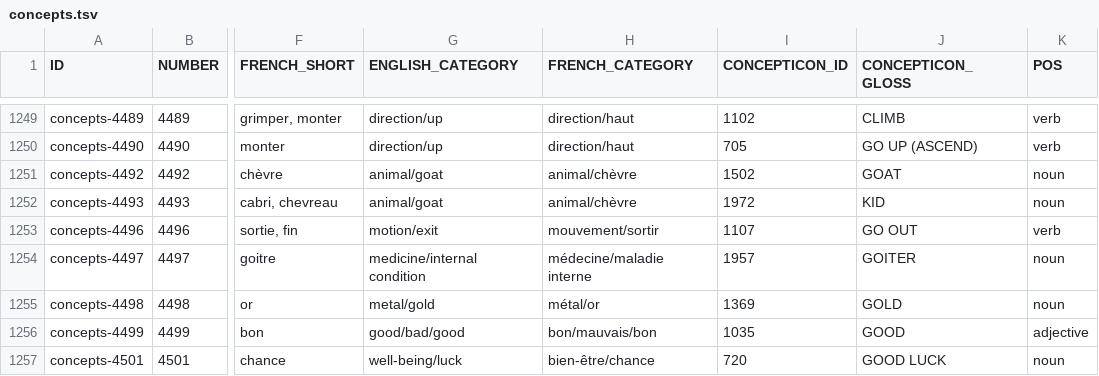
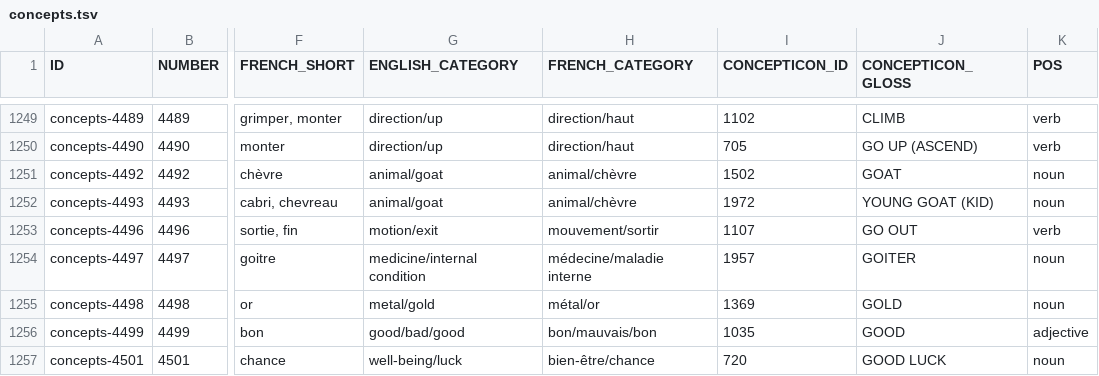
Before and after one commit to languageislands/heathdogon, a TSV file: etc/concepts.tsv, drawn as a sheet; only a part is shown, gaps mark what is left out; the diff names each change by its address in the sheet, - before the commit and + after, or states it on an @@ line.

```diff
--- a/etc/concepts.tsv
+++ b/etc/concepts.tsv
-J1252 (CONCEPTICON_GLOSS): KID
+J1252 (CONCEPTICON_GLOSS): YOUNG GOAT (KID)
```
Also changed, not shown: 9 other files.
